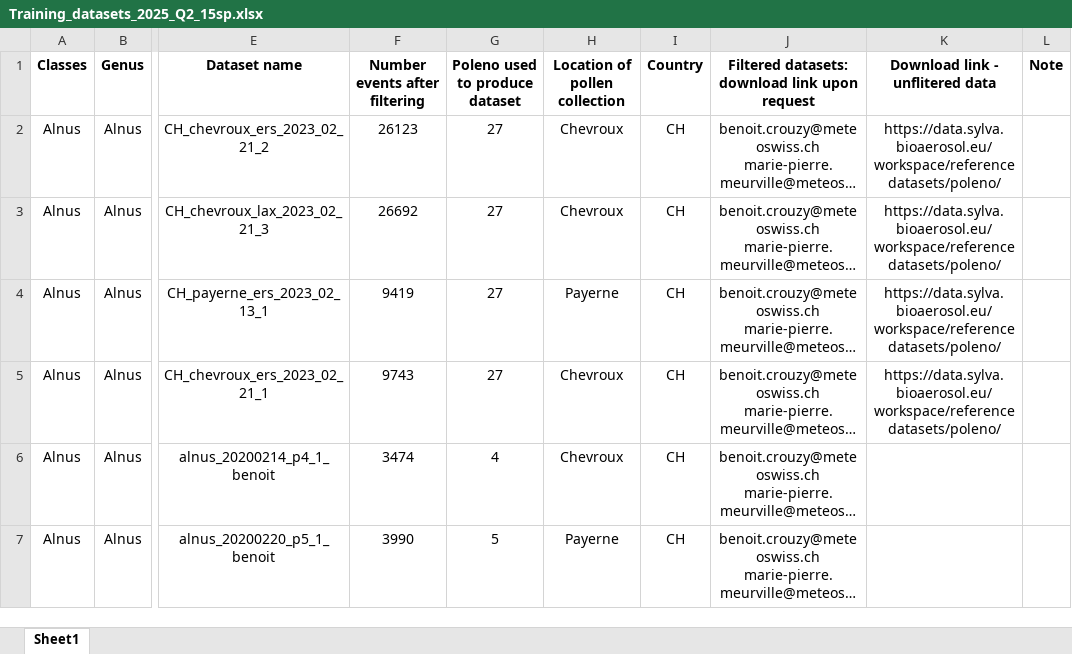
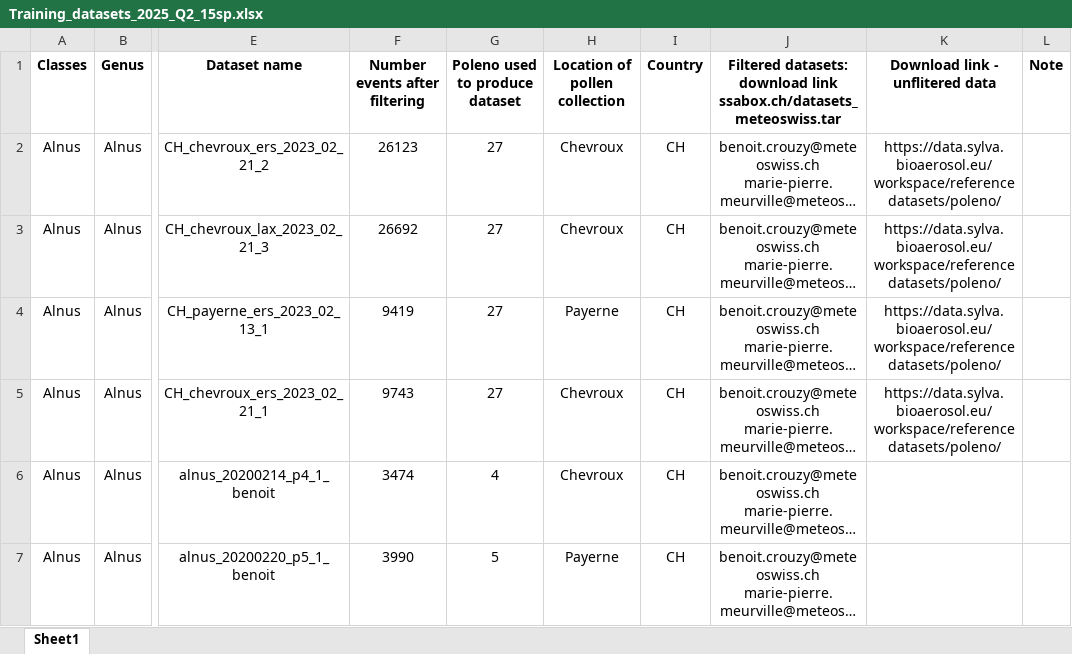
Before and after one commit to MeteoSwiss/swisspollen-models, an Excel workbook: meteoswiss_2025_Q2_15sp/Training_datasets_2025_Q2_15sp.xlsx, sheet Sheet1, drawn as a sheet; only a part is shown, gaps mark what is left out; long unchanged cells end in …; values as stored, in another font and other column widths than the file's, no borders; charts and pictures not drawn; the diff names each change by its address in the sheet, - before the commit and + after, or states it on an @@ line.

Commit message:
Add files via upload

```diff
--- a/meteoswiss_2025_Q2_15sp/Training_datasets_2025_Q2_15sp.xlsx (sheet Sheet1)
+++ b/meteoswiss_2025_Q2_15sp/Training_datasets_2025_Q2_15sp.xlsx (sheet Sheet1)
-J1: …download link upon request
+J1: …download link ssabox.ch/datasets_meteoswiss.tar
```
Also changed, not shown: charts or pictures.
